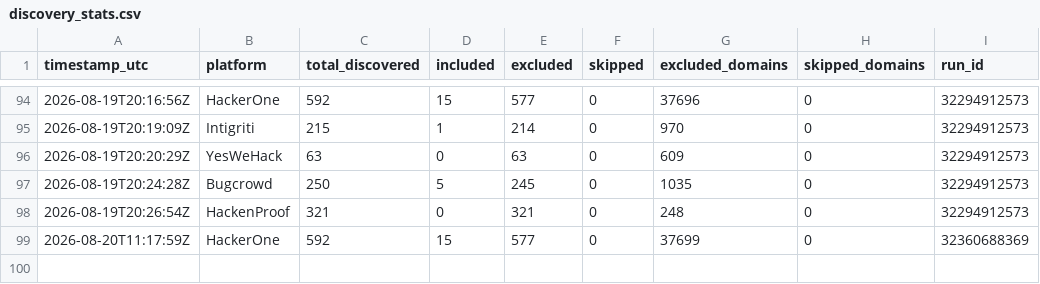
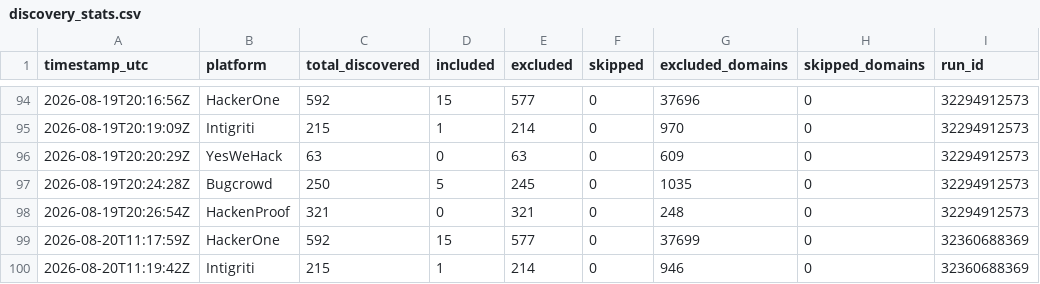
Before and after one commit to ChemicalSalt/bug-bounty-hunter, a CSV file: discovery_stats.csv, drawn as a sheet; only a part is shown, gaps mark what is left out; the diff names each change by its address in the sheet, - before the commit and + after, or states it on an @@ line.

Commit message:
Weekend vet (intigriti) - cache/stats 2026-08-20

```diff
--- a/discovery_stats.csv
+++ b/discovery_stats.csv
+row 100: 2026-08-20T11:19:42Z | Intigriti | 215 | 1 | 214 | 0 | 946 | 0 | 32360688369
```
